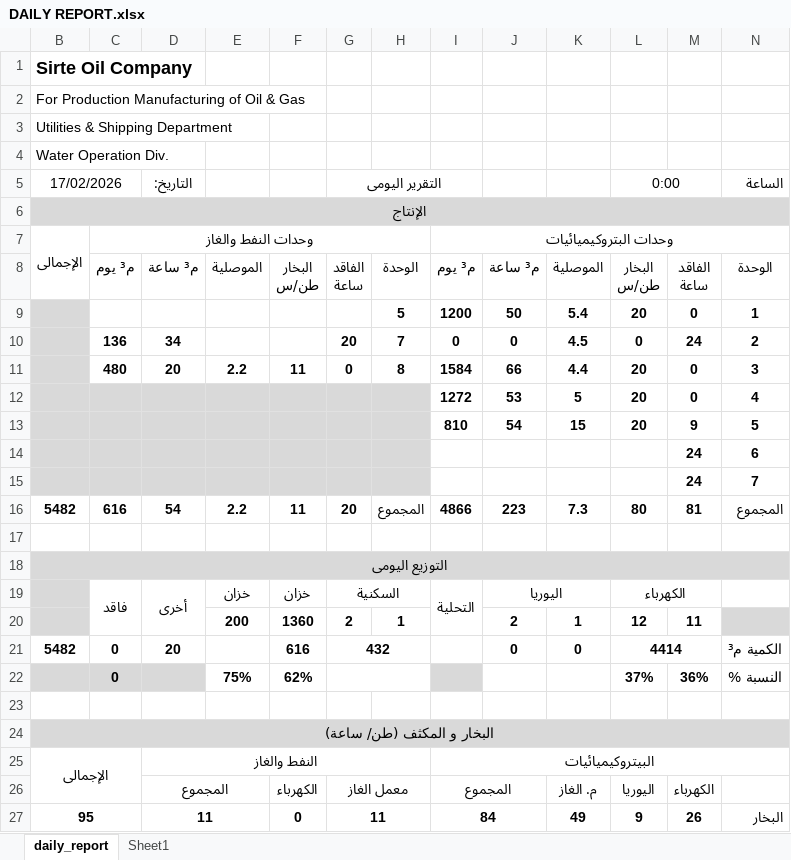
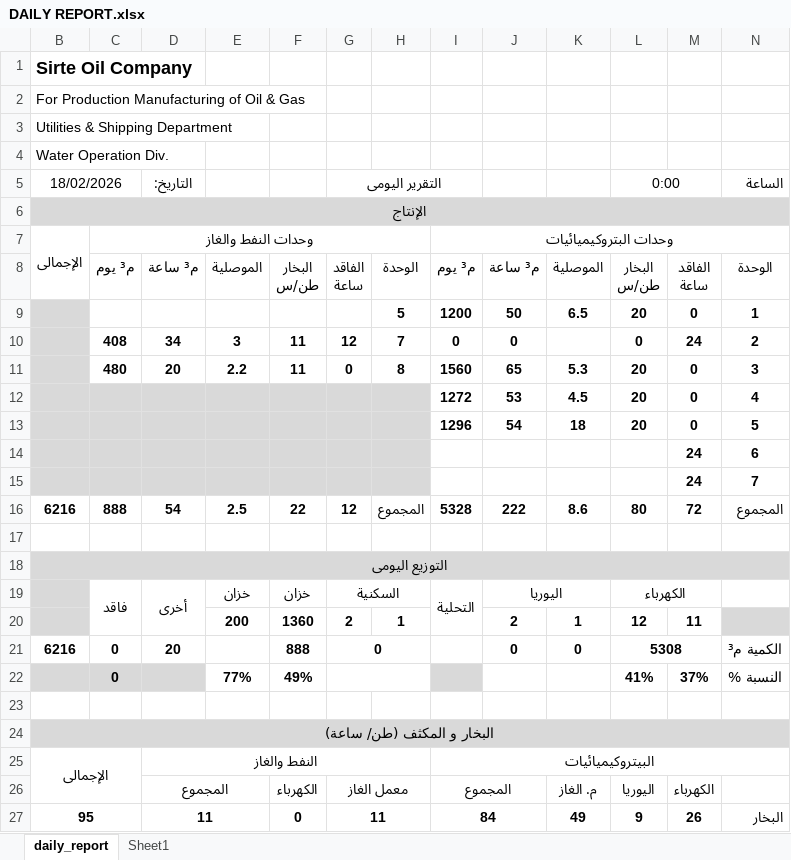
Before and after one commit to legacy7yt/backup, an Excel workbook: DAILY REPORT.xlsx, sheet daily_report, drawn as a sheet; only a part is shown; values as stored, in another font and other column widths than the file's, no borders; charts and pictures not drawn; removed rows and columns are numbered as before the commit, all else as after; the diff names each change by its address in the sheet, - before the commit and + after, or states it on an @@ line.

Commit message:
Auto update

```diff
--- a/DAILY REPORT.xlsx (sheet daily_report)
+++ b/DAILY REPORT.xlsx (sheet daily_report)
-B5: 17/02/2026
+B5: 18/02/2026
-K9: 5.4
+K9: 6.5
-C10: 136
+C10: 408
-E10: (empty)
+E10: 3
-F10: (empty)
+F10: 11
-G10 (التقرير اليومى): 20
+G10 (التقرير اليومى): 12
-K10: 4.5
+K10: (empty)
-I11: 1584
+I11: 1560
-J11: 66
+J11: 65
-K11: 4.4
+K11: 5.3
-K12: 5
+K12: 4.5
-I13: 810
+I13: 1296
-K13: 15
+K13: 18
-M13: 9
+M13: 0
-row 16: 5482 | 616 | 54 | 2.2 | 11 | 20 | المجموع | 4866 | 223 | 7.3 | 80 | 81 | المجموع
+row 16: 6216 | 888 | 54 | 2.5 | 22 | 12 | المجموع | 5328 | 222 | 8.6 | 80 | 72 | المجموع
-B21 (18/02/2026): 5482
+B21 (18/02/2026): 6216
-F21: 616
+F21: 888
-G21 (التقرير اليومى): 432
+G21 (التقرير اليومى): 0
-L21 (0:00): 4414
+L21 (0:00): 5308
-row 22:  | 0 |  | 75% | 62% |  |  |  |  |  | 37% | 36% | النسبة %
+row 22:  | 0 |  | 77% | 49% |  |  |  |  |  | 41% | 37% | النسبة %
```
